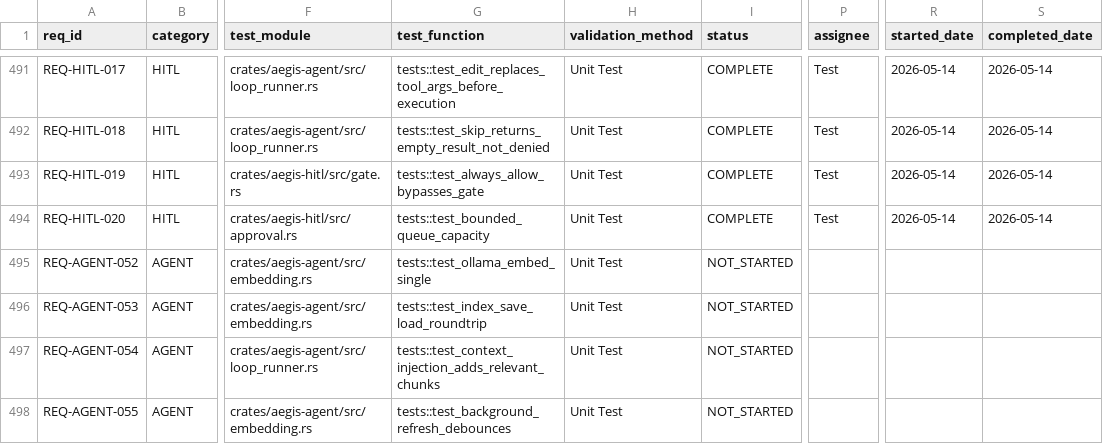
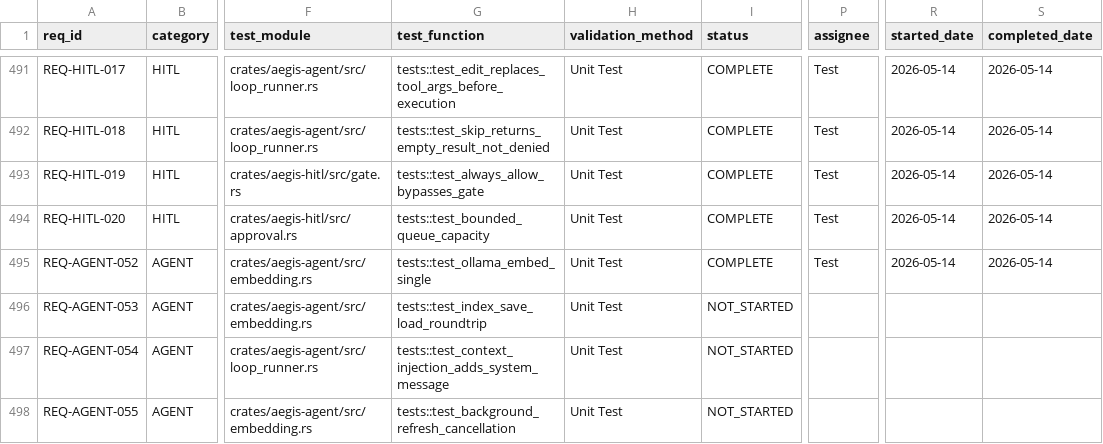
Before and after one commit to rtmx-ai/aegis-cli, a CSV file: .rtmx/database.csv, drawn as a sheet; only a part is shown, gaps mark what is left out; the diff names each change by its address in the sheet, - before the commit and + after, or states it on an @@ line.

```diff
--- a/.rtmx/database.csv
+++ b/.rtmx/database.csv
-I495 (status): NOT_STARTED
+I495 (status): COMPLETE
-P495 (assignee): (empty)
+P495 (assignee): Test
-R495 (started_date): (empty)
+R495 (started_date): 2026-05-14
-S495 (completed_date): (empty)
+S495 (completed_date): 2026-05-14
-G497 (test_function): tests::test_context_injection_adds_relevant_chunks
+G497 (test_function): tests::test_context_injection_adds_system_message
-G498 (test_function): tests::test_background_refresh_debounces
+G498 (test_function): tests::test_background_refresh_cancellation
```
Also changed, not shown: 7 other files.
